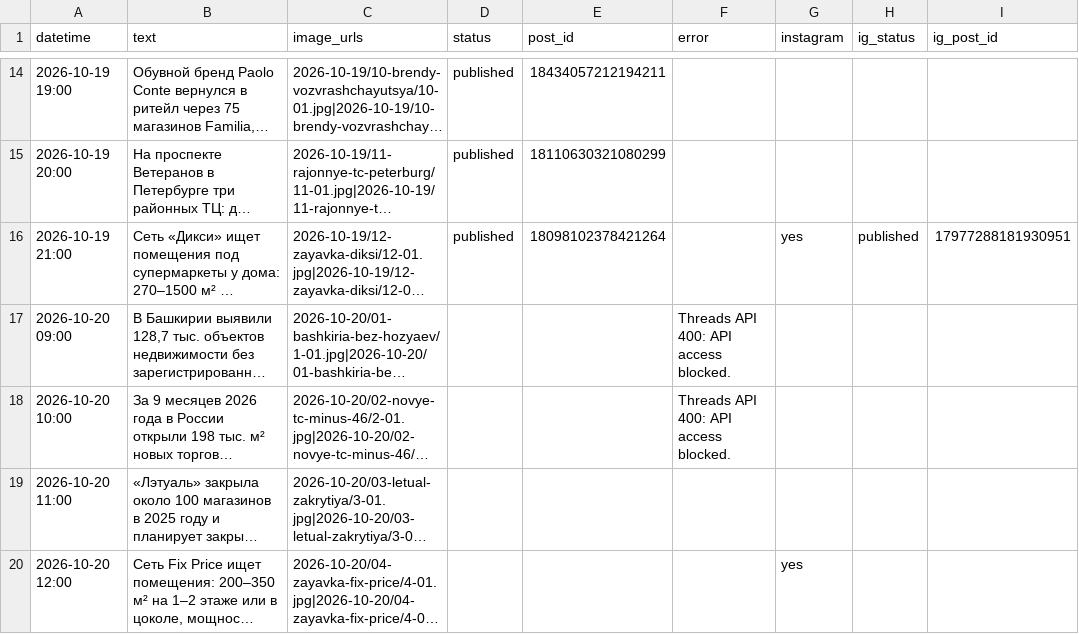
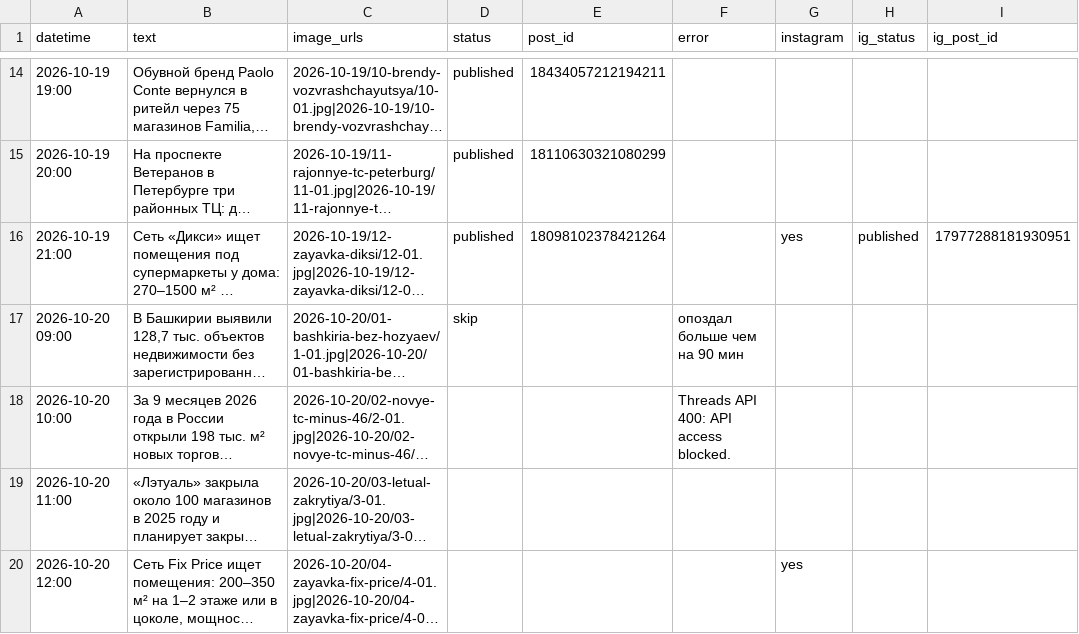
Before and after one commit to tarukinvs-pixel/threads-autopost, a CSV file: posts.csv, drawn as a sheet; only a part is shown, gaps mark what is left out; long unchanged cells end in …; the diff names each change by its address in the sheet, - before the commit and + after, or states it on an @@ line.

Commit message:
Threads: обновлены статусы постов

```diff
--- a/posts.csv
+++ b/posts.csv
-D17 (status): (empty)
+D17 (status): skip
-F17 (error): Threads API 400: API access blocked.
+F17 (error): опоздал больше чем на 90 мин
```
Also changed, not shown: 1 other file.
